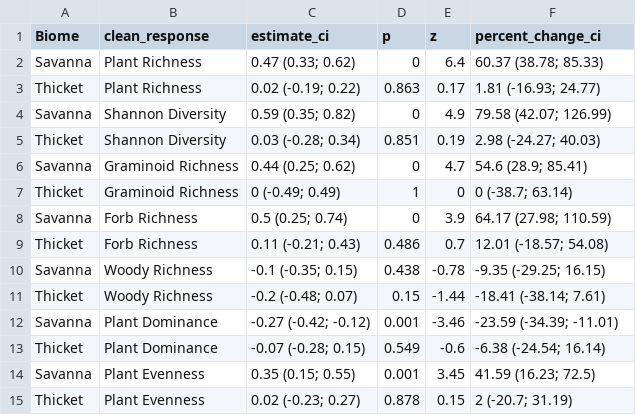
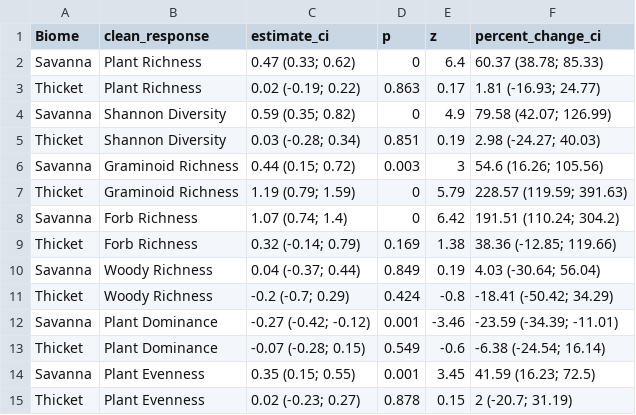
Before and after one commit to JonasTrepel/ExclosureFieldwork2025GitR, a CSV file: builds/model_outputs/table_glmm_estimates_biomes_separately.csv, drawn as a sheet; only a part is shown.

```diff
--- a/builds/model_outputs/table_glmm_estimates_biomes_separately.csv
+++ b/builds/model_outputs/table_glmm_estimates_biomes_separately.csv
@@ -5,8 +5,8 @@ Savanna,Shannon Diversity,0.59 (0.35; 0.82),0,4.9,79.58 (42.07; 126.99)
 Thicket,Shannon Diversity,0.03 (-0.28; 0.34),0.851,0.19,2.98 (-24.27; 40.03)
-Savanna,Graminoid Richness,0.44 (0.25; 0.62),0,4.7,54.6 (28.9; 85.41)
-Thicket,Graminoid Richness,0 (-0.49; 0.49),1,0,0 (-38.7; 63.14)
-Savanna,Forb Richness,0.5 (0.25; 0.74),0,3.9,64.17 (27.98; 110.59)
-Thicket,Forb Richness,0.11 (-0.21; 0.43),0.486,0.7,12.01 (-18.57; 54.08)
-Savanna,Woody Richness,-0.1 (-0.35; 0.15),0.438,-0.78,-9.35 (-29.25; 16.15)
-Thicket,Woody Richness,-0.2 (-0.48; 0.07),0.15,-1.44,-18.41 (-38.14; 7.61)
+Savanna,Graminoid Richness,0.44 (0.15; 0.72),0.003,3,54.6 (16.26; 105.56)
+Thicket,Graminoid Richness,1.19 (0.79; 1.59),0,5.79,228.57 (119.59; 391.63)
+Savanna,Forb Richness,1.07 (0.74; 1.4),0,6.42,191.51 (110.24; 304.2)
+Thicket,Forb Richness,0.32 (-0.14; 0.79),0.169,1.38,38.36 (-12.85; 119.66)
+Savanna,Woody Richness,0.04 (-0.37; 0.44),0.849,0.19,4.03 (-30.64; 56.04)
+Thicket,Woody Richness,-0.2 (-0.7; 0.29),0.424,-0.8,-18.41 (-50.42; 34.29)
 Savanna,Plant Dominance,-0.27 (-0.42; -0.12),0.001,-3.46,-23.59 (-34.39; -11.01)
```
Also changed, not shown: builds/model_outputs/raw_glmm_estimates_biomes.csv, builds/model_outputs/raw_glmm_estimates_full_dataset.csv, 21 other files.
